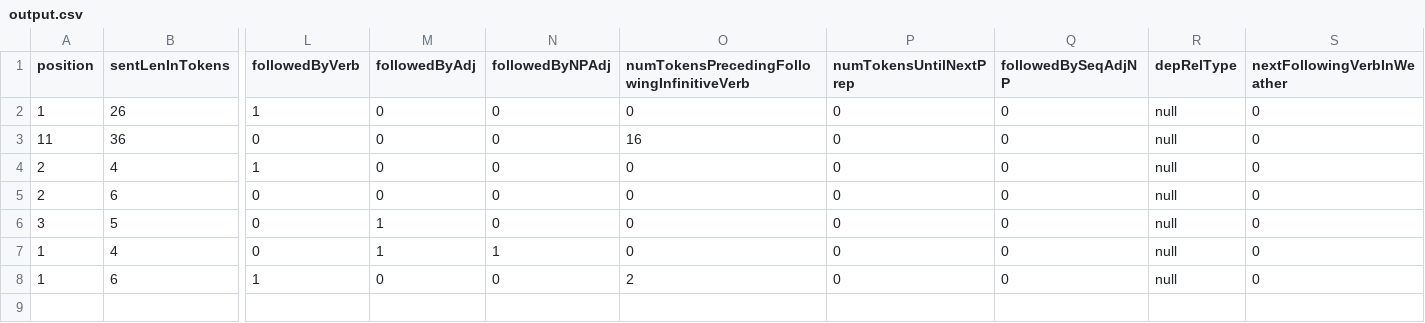
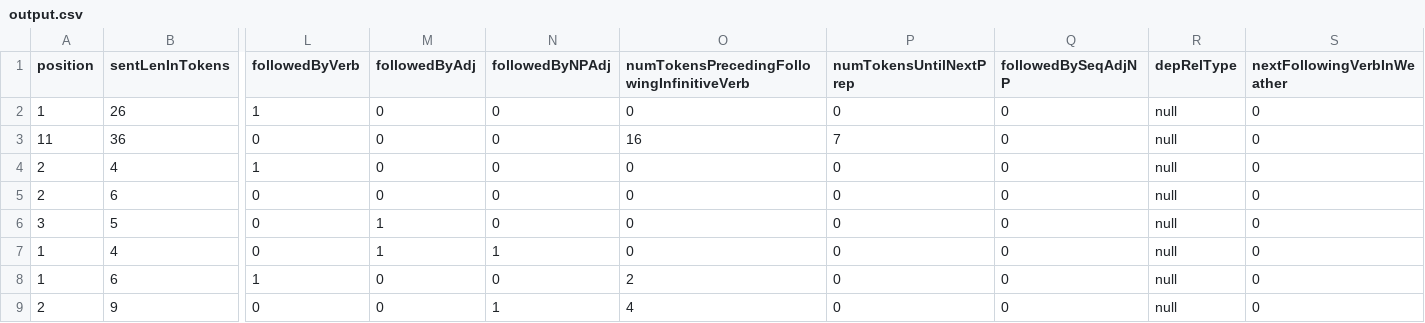
Before and after one commit to micophilip/feature-extractor, a CSV file: src/main/resources/input/output.csv, drawn as a sheet; only a part is shown, gaps mark what is left out; rows hold the shown columns only; the diff names each change by its address in the sheet, - before the commit and + after, or states it on an @@ line.

```diff
--- a/src/main/resources/input/output.csv
+++ b/src/main/resources/input/output.csv
-P3 (numTokensUntilNextPrep): 0
+P3 (numTokensUntilNextPrep): 7
+row 9: 2 | 9 | 0 | 0 | 1 | 4 | 0 | 0 | null | 0
```
Also changed, not shown: 1 other file.
